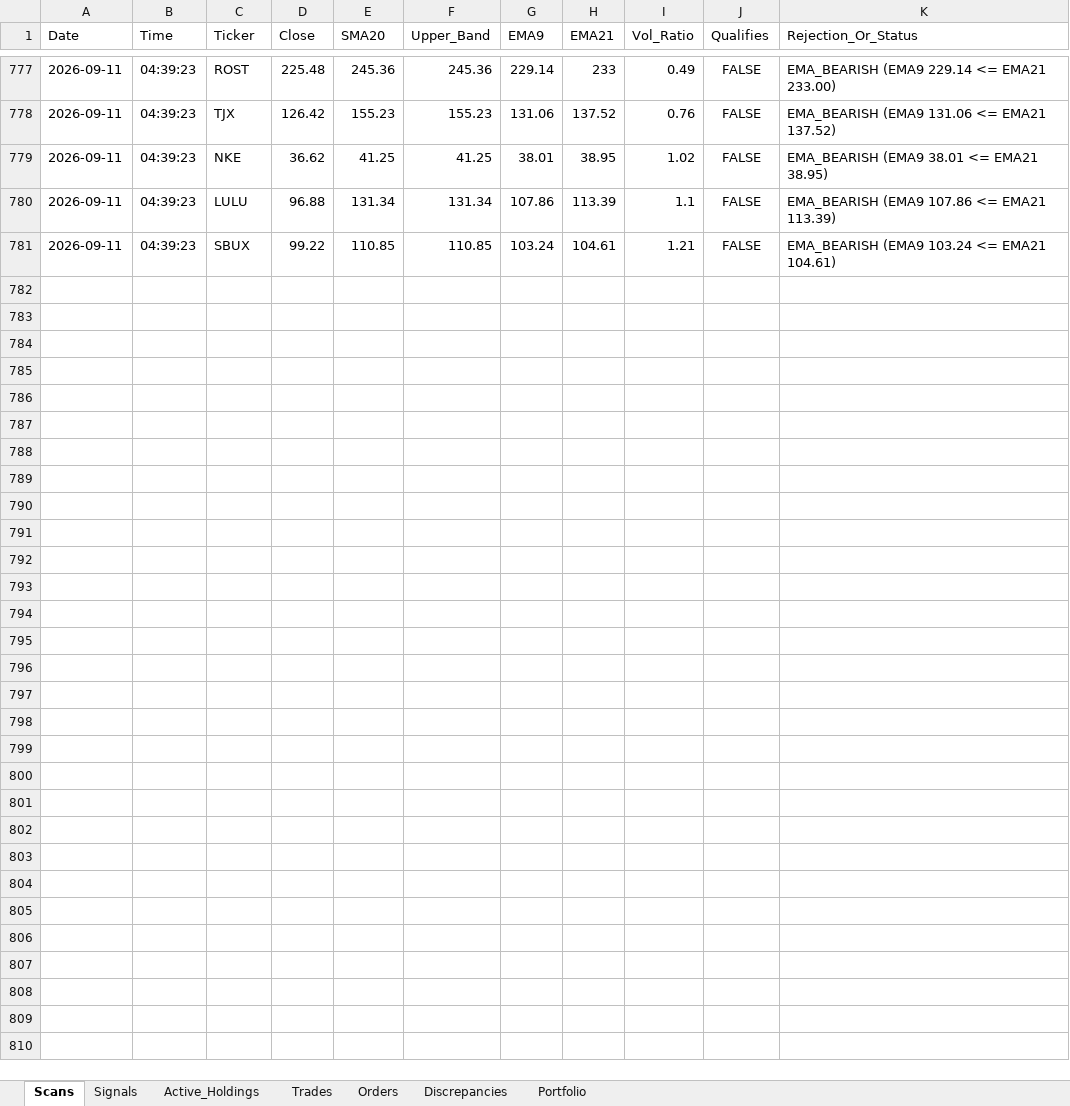
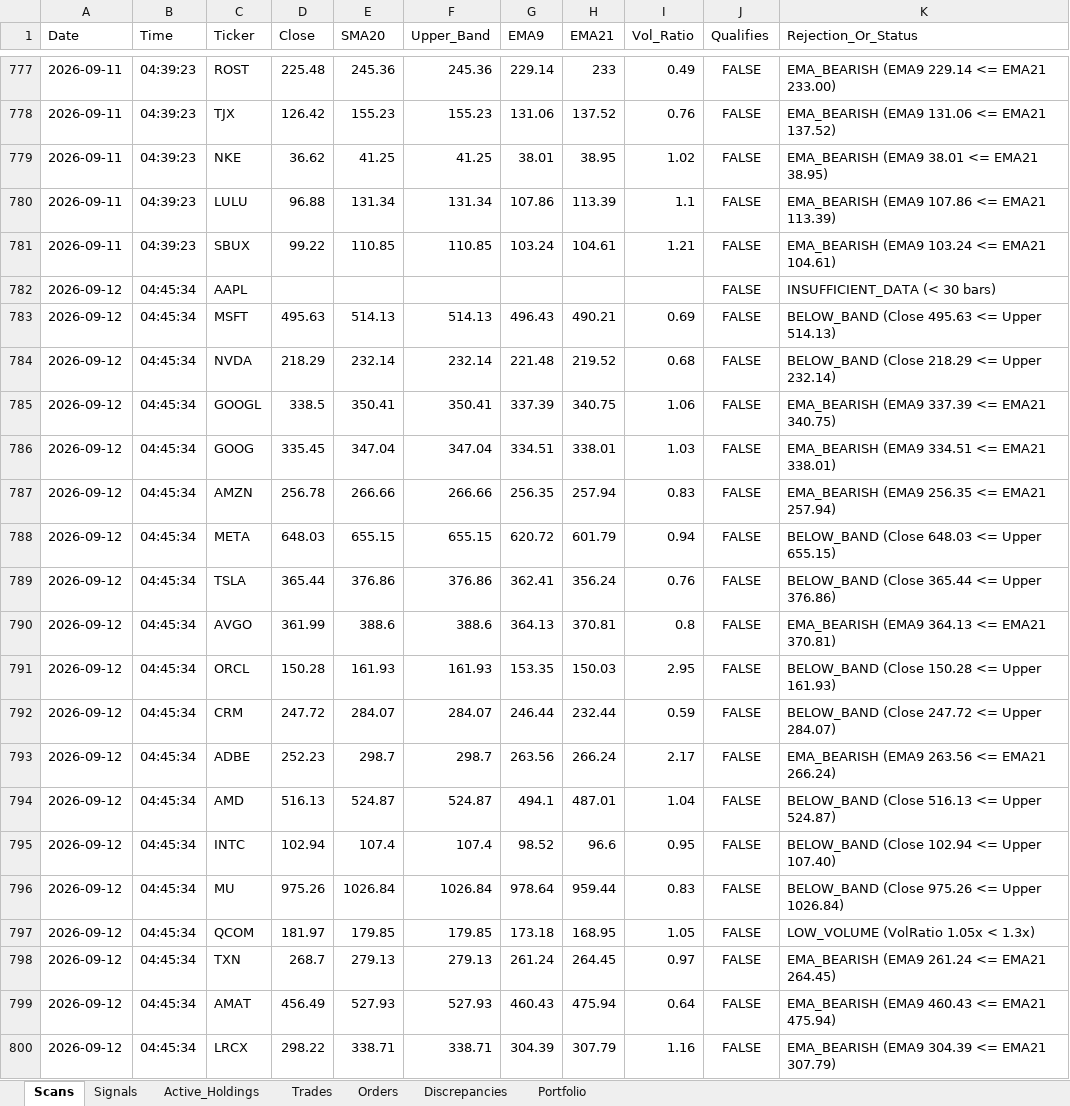
Before and after one commit to thokfoot/volatility-expansion-bot, an Excel workbook: data/trade_log_us.xlsx, sheet Scans, drawn as a sheet; only a part is shown, gaps mark what is left out; values as stored, in another font and other column widths than the file's, no borders; the diff covers the shown part only; the diff names each change by its address in the sheet, - before the commit and + after, or states it on an @@ line.

```diff
--- a/data/trade_log_us.xlsx (sheet Scans)
+++ b/data/trade_log_us.xlsx (sheet Scans)
+row 782: 2026-09-12 | 04:45:34 | AAPL |  |  |  |  |  |  | FALSE | INSUFFICIENT_DATA (< 30 bars)
+row 783: 2026-09-12 | 04:45:34 | MSFT | 495.63 | 514.13 | 514.13 | 496.43 | 490.21 | 0.69 | FALSE | BELOW_BAND (Close 495.63 <= Upper 514.13)
+row 784: 2026-09-12 | 04:45:34 | NVDA | 218.29 | 232.14 | 232.14 | 221.48 | 219.52 | 0.68 | FALSE | BELOW_BAND (Close 218.29 <= Upper 232.14)
+row 785: 2026-09-12 | 04:45:34 | GOOGL | 338.5 | 350.41 | 350.41 | 337.39 | 340.75 | 1.06 | FALSE | EMA_BEARISH (EMA9 337.39 <= EMA21 340.75)
+row 786: 2026-09-12 | 04:45:34 | GOOG | 335.45 | 347.04 | 347.04 | 334.51 | 338.01 | 1.03 | FALSE | EMA_BEARISH (EMA9 334.51 <= EMA21 338.01)
+row 787: 2026-09-12 | 04:45:34 | AMZN | 256.78 | 266.66 | 266.66 | 256.35 | 257.94 | 0.83 | FALSE | EMA_BEARISH (EMA9 256.35 <= EMA21 257.94)
+row 788: 2026-09-12 | 04:45:34 | META | 648.03 | 655.15 | 655.15 | 620.72 | 601.79 | 0.94 | FALSE | BELOW_BAND (Close 648.03 <= Upper 655.15)
+row 789: 2026-09-12 | 04:45:34 | TSLA | 365.44 | 376.86 | 376.86 | 362.41 | 356.24 | 0.76 | FALSE | BELOW_BAND (Close 365.44 <= Upper 376.86)
+row 790: 2026-09-12 | 04:45:34 | AVGO | 361.99 | 388.6 | 388.6 | 364.13 | 370.81 | 0.8 | FALSE | EMA_BEARISH (EMA9 364.13 <= EMA21 370.81)
+row 791: 2026-09-12 | 04:45:34 | ORCL | 150.28 | 161.93 | 161.93 | 153.35 | 150.03 | 2.95 | FALSE | BELOW_BAND (Close 150.28 <= Upper 161.93)
+row 792: 2026-09-12 | 04:45:34 | CRM | 247.72 | 284.07 | 284.07 | 246.44 | 232.44 | 0.59 | FALSE | BELOW_BAND (Close 247.72 <= Upper 284.07)
+row 793: 2026-09-12 | 04:45:34 | ADBE | 252.23 | 298.7 | 298.7 | 263.56 | 266.24 | 2.17 | FALSE | EMA_BEARISH (EMA9 263.56 <= EMA21 266.24)
+row 794: 2026-09-12 | 04:45:34 | AMD | 516.13 | 524.87 | 524.87 | 494.1 | 487.01 | 1.04 | FALSE | BELOW_BAND (Close 516.13 <= Upper 524.87)
+row 795: 2026-09-12 | 04:45:34 | INTC | 102.94 | 107.4 | 107.4 | 98.52 | 96.6 | 0.95 | FALSE | BELOW_BAND (Close 102.94 <= Upper 107.40)
+row 796: 2026-09-12 | 04:45:34 | MU | 975.26 | 1026.84 | 1026.84 | 978.64 | 959.44 | 0.83 | FALSE | BELOW_BAND (Close 975.26 <= Upper 1026.84)
+row 797: 2026-09-12 | 04:45:34 | QCOM | 181.97 | 179.85 | 179.85 | 173.18 | 168.95 | 1.05 | FALSE | LOW_VOLUME (VolRatio 1.05x < 1.3x)
+row 798: 2026-09-12 | 04:45:34 | TXN | 268.7 | 279.13 | 279.13 | 261.24 | 264.45 | 0.97 | FALSE | EMA_BEARISH (EMA9 261.24 <= EMA21 264.45)
+row 799: 2026-09-12 | 04:45:34 | AMAT | 456.49 | 527.93 | 527.93 | 460.43 | 475.94 | 0.64 | FALSE | EMA_BEARISH (EMA9 460.43 <= EMA21 475.94)
+row 800: 2026-09-12 | 04:45:34 | LRCX | 298.22 | 338.71 | 338.71 | 304.39 | 307.79 | 1.16 | FALSE | EMA_BEARISH (EMA9 304.39 <= EMA21 307.79)
```
Also changed, not shown: 81 added rows elsewhere in this sheet, sheet Signals, sheet Active_Holdings, sheet Orders, sheet Portfolio, sheet Discrepancies, data/trade_log.xlsx, 1 other file.
